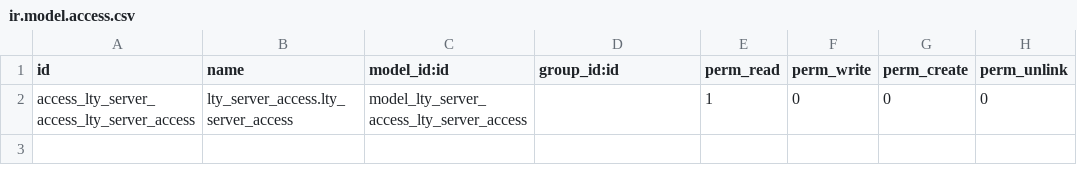
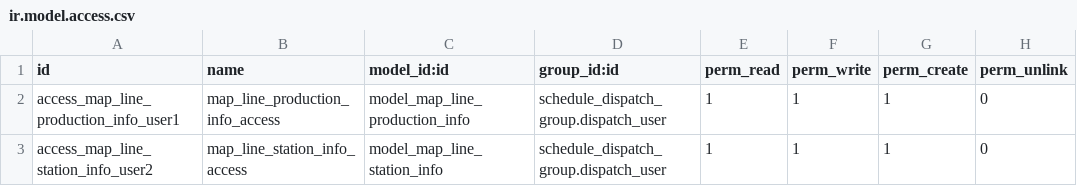
Before and after one commit to cialuo/odoo-1, a CSV file: extend_addons/lty_operation_map_base/security/ir.model.access.csv, drawn as a sheet; removed rows and columns are numbered as before the commit, all else as after; the diff names each change by its address in the sheet, - before the commit and + after, or states it on an @@ line.

```diff
--- a/extend_addons/lty_operation_map_base/security/ir.model.access.csv
+++ b/extend_addons/lty_operation_map_base/security/ir.model.access.csv
-row 2: access_lty_server_access_lty_server_access | lty_server_access.lty_server_access | model_lty_server_access_lty_server_access |  | 1 | 0 | 0 | 0
+row 2: access_map_line_production_info_user1 | map_line_production_info_access | model_map_line_production_info | schedule_dispatch_group.dispatch_user | 1 | 1 | 1 | 0
+row 3: access_map_line_station_info_user2 | map_line_station_info_access | model_map_line_station_info | schedule_dispatch_group.dispatch_user | 1 | 1 | 1 | 0
```
Also changed, not shown: 1 other file.
